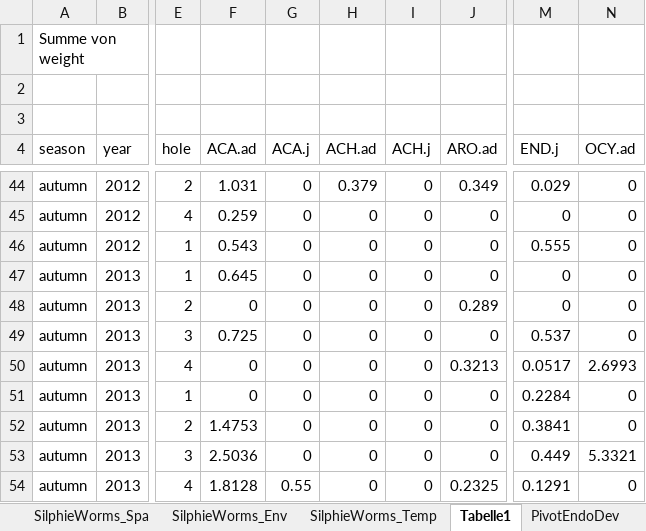
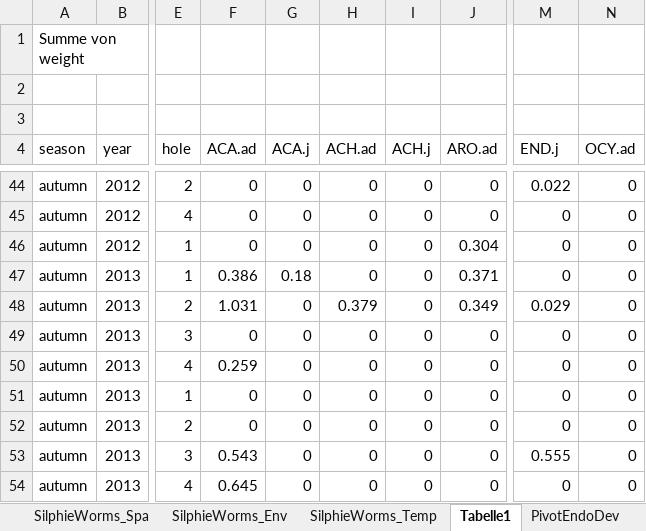
Before and after one commit to BizarreRide/F2_Earthworms, an Excel workbook: Data/RW_Alle Aufnahmen.xlsx, sheet Tabelle1, drawn as a sheet; only a part is shown, gaps mark what is left out; values as stored, in another font and other column widths than the file's, no borders; the diff covers the shown part only; the diff names each change by its address in the sheet, - before the commit and + after, or states it on an @@ line.

```diff
--- a/Data/RW_Alle Aufnahmen.xlsx (sheet Tabelle1)
+++ b/Data/RW_Alle Aufnahmen.xlsx (sheet Tabelle1)
-F44 (ACA.ad): 1.031
+F44 (ACA.ad): 0
-H44 (ACH.ad): 0.379
+H44 (ACH.ad): 0
-J44 (ARO.ad): 0.349
+J44 (ARO.ad): 0
-M44 (END.j): 0.029
+M44 (END.j): 0.022
-F45 (ACA.ad): 0.259
+F45 (ACA.ad): 0
-F46 (ACA.ad): 0.543
+F46 (ACA.ad): 0
-J46 (ARO.ad): 0
+J46 (ARO.ad): 0.304
-M46 (END.j): 0.555
+M46 (END.j): 0
-F47 (ACA.ad): 0.645
+F47 (ACA.ad): 0.386
-G47 (ACA.j): 0
+G47 (ACA.j): 0.18
-J47 (ARO.ad): 0
+J47 (ARO.ad): 0.371
-F48 (ACA.ad): 0
+F48 (ACA.ad): 1.031
-H48 (ACH.ad): 0
+H48 (ACH.ad): 0.379
-J48 (ARO.ad): 0.289
+J48 (ARO.ad): 0.349
-M48 (END.j): 0
+M48 (END.j): 0.029
-F49 (ACA.ad): 0.725
+F49 (ACA.ad): 0
-M49 (END.j): 0.537
+M49 (END.j): 0
-F50 (ACA.ad): 0
+F50 (ACA.ad): 0.259
-J50 (ARO.ad): 0.3213
+J50 (ARO.ad): 0
-M50 (END.j): 0.0517
+M50 (END.j): 0
-N50 (OCY.ad): 2.6993
+N50 (OCY.ad): 0
-M51 (END.j): 0.2284
+M51 (END.j): 0
-F52 (ACA.ad): 1.4753
+F52 (ACA.ad): 0
-M52 (END.j): 0.3841
+M52 (END.j): 0
-F53 (ACA.ad): 2.5036
+F53 (ACA.ad): 0.543
-M53 (END.j): 0.449
+M53 (END.j): 0.555
-N53 (OCY.ad): 5.3321
+N53 (OCY.ad): 0
-F54 (ACA.ad): 1.8128
+F54 (ACA.ad): 0.645
-G54 (ACA.j): 0.55
+G54 (ACA.j): 0
-J54 (ARO.ad): 0.2325
+J54 (ARO.ad): 0
-M54 (END.j): 0.1291
+M54 (END.j): 0
```
Also changed, not shown: 1 added row, 1 removed row and 442 edited cells elsewhere in this sheet, sheet Alle Aufnahmen, sheet Pivot, sheet Autumn12, other sheet tabs, formulas that keep their value, hidden cells, 35 other files.
